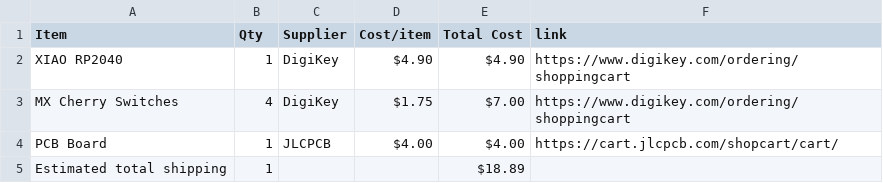
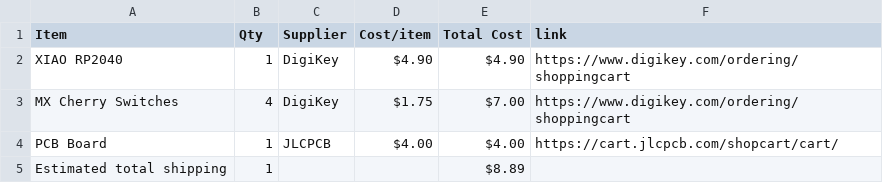
Before and after one commit to edkzhang/Macropad-Hack-Club-Hack-Life-Week-5, a CSV file: BOM.csv, drawn as a sheet.

Commit message:
Sync Macropad from Half Life

```diff
--- a/BOM.csv
+++ b/BOM.csv
@@ -4,2 +4,2 @@ MX Cherry Switches,4,DigiKey,$1.75,$7.00,https://www.digikey.com/ordering/shoppi
 PCB Board,1,JLCPCB,$4.00,$4.00,https://cart.jlcpcb.com/shopcart/cart/
-Estimated total shipping,1,,,$18.89,
+Estimated total shipping,1,,,$8.89,
```
